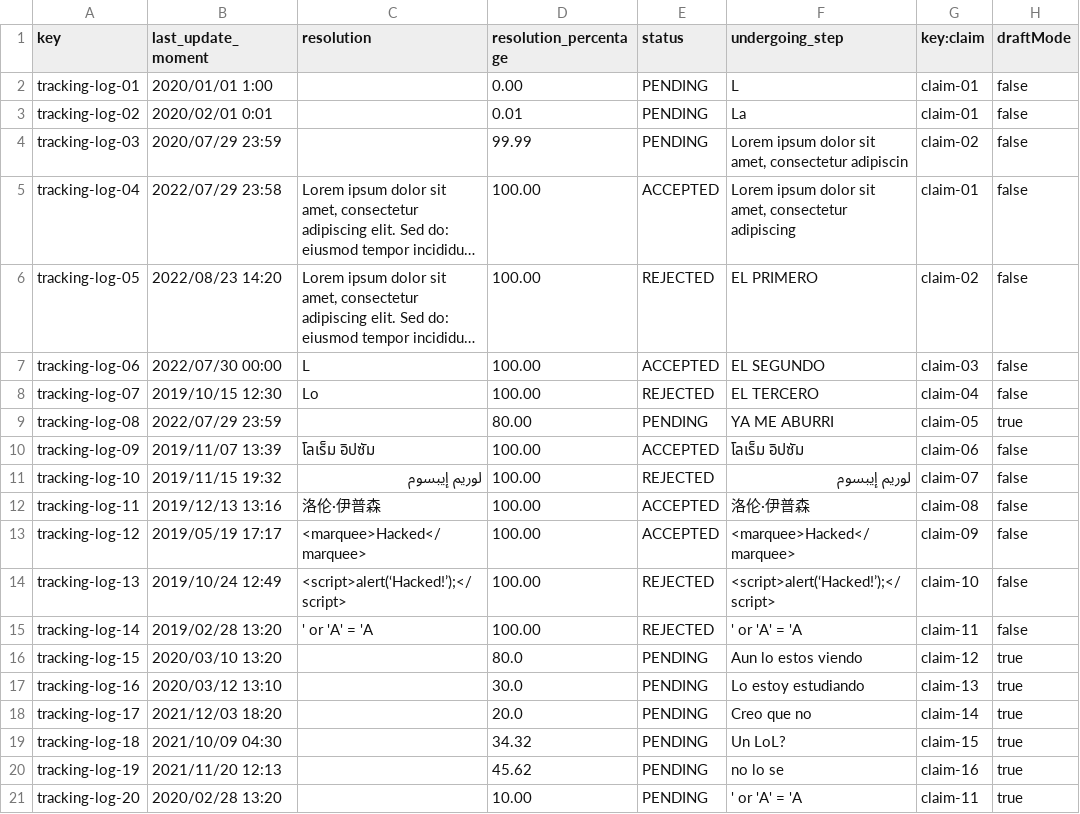
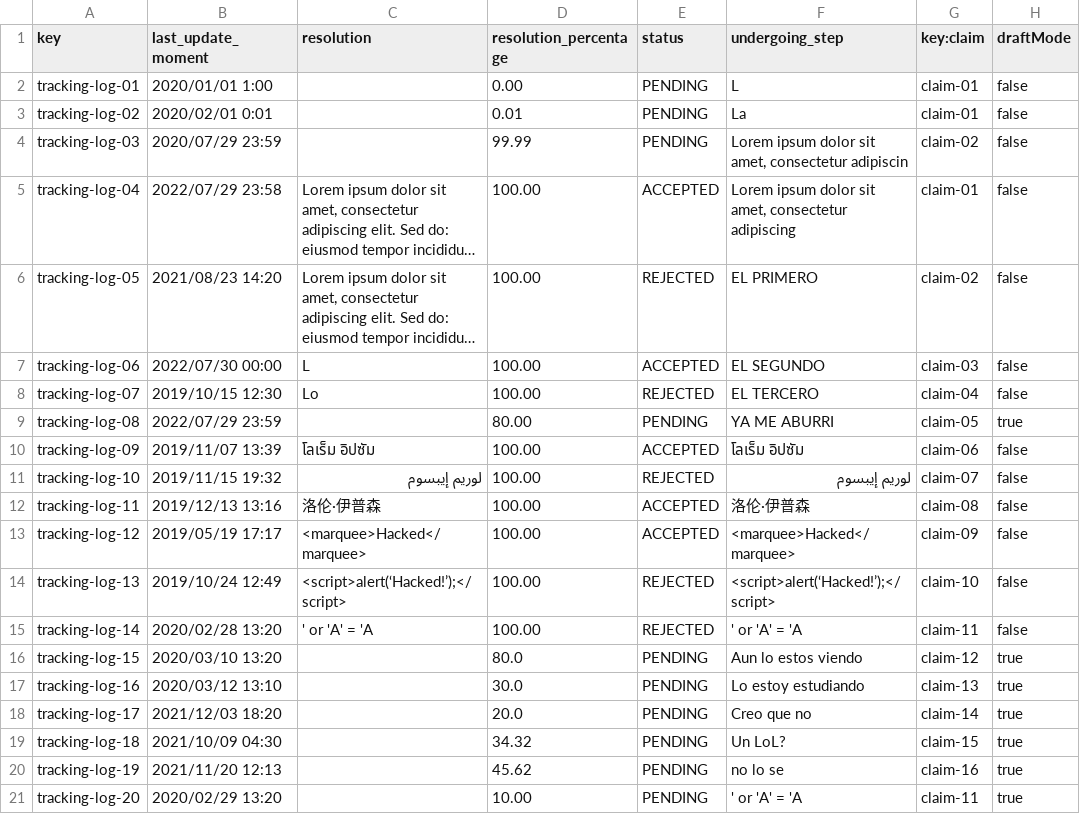
Before and after one commit to Emilio-115/DP2-Acme-ANS, a CSV file: src/main/resources/WEB-INF/data/sample/tracking-log.csv, drawn as a sheet; only a part is shown; long unchanged cells end in …; the diff names each change by its address in the sheet, - before the commit and + after, or states it on an @@ line.

Commit message:
fix: :card_file_box: arreglos base de datos

```diff
--- a/src/main/resources/WEB-INF/data/sample/tracking-log.csv
+++ b/src/main/resources/WEB-INF/data/sample/tracking-log.csv
-B6 (last_update_moment): 2022/08/23 14:20
+B6 (last_update_moment): 2021/08/23 14:20
-B15 (last_update_moment): 2019/02/28 13:20
+B15 (last_update_moment): 2020/02/28 13:20
-B21 (last_update_moment): 2020/02/28 13:20
+B21 (last_update_moment): 2020/02/29 13:20
```
